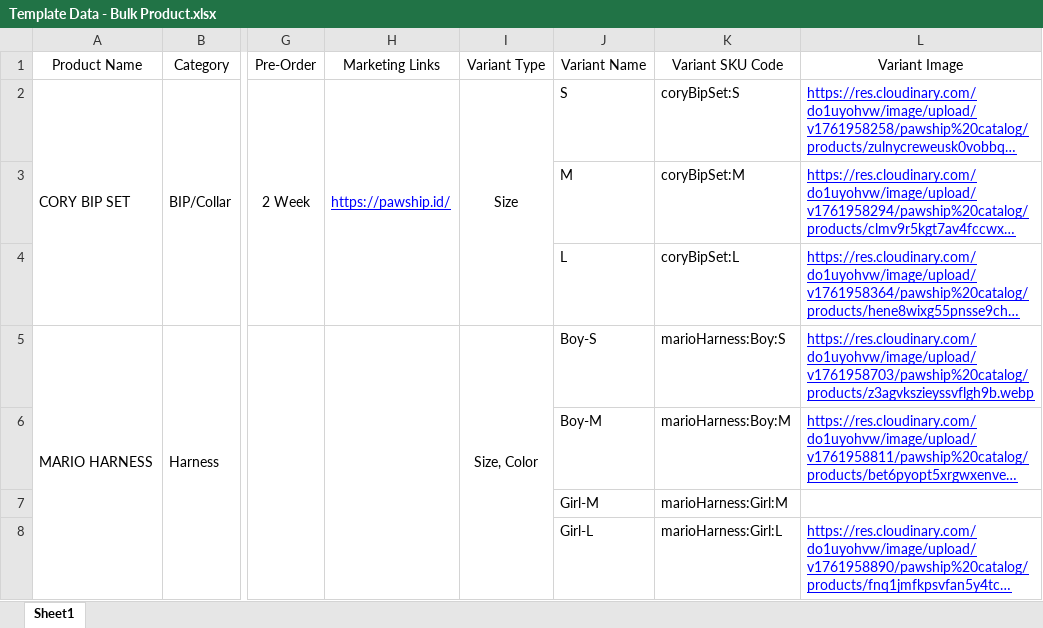
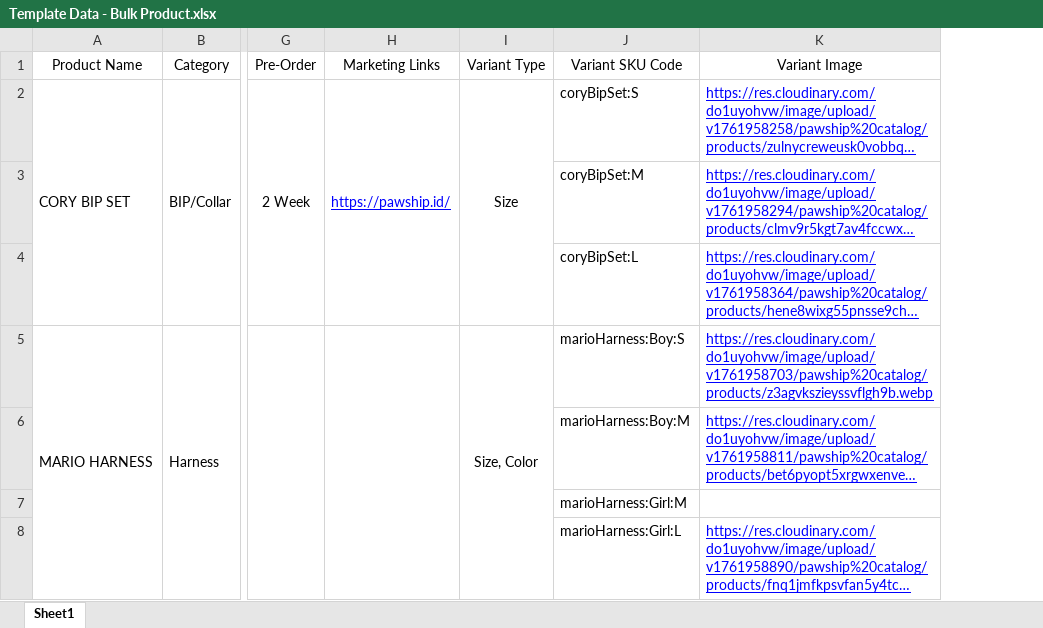
Before and after one commit to pawship-id/pawship-catalog, an Excel workbook: Template Data - Bulk Product.xlsx, sheet Sheet1, drawn as a sheet; only a part is shown, gaps mark what is left out; long unchanged cells end in …; values as stored, in another font and other column widths than the file's, no borders; charts and pictures not drawn; the diff names each change by its address in the sheet, - before the commit and + after, or states it on an @@ line.

Commit message:
change logic variant name

```diff
--- a/Template Data - Bulk Product.xlsx (sheet Sheet1)
+++ b/Template Data - Bulk Product.xlsx (sheet Sheet1)
-column J (Variant Name), rows 2-8: S | M | L | Boy-S | Boy-M | Girl-M | Girl-L
```
Also changed, not shown: 1 other file.
